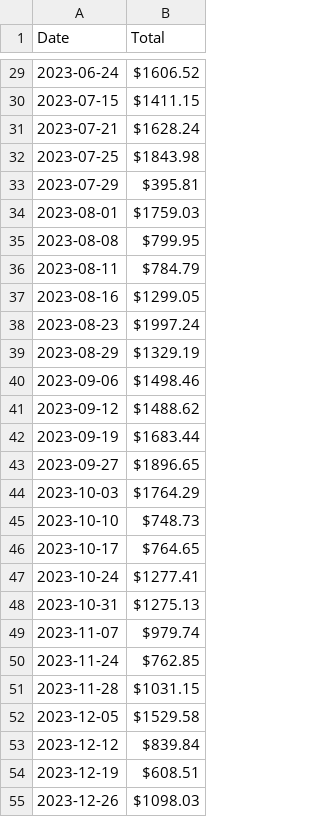
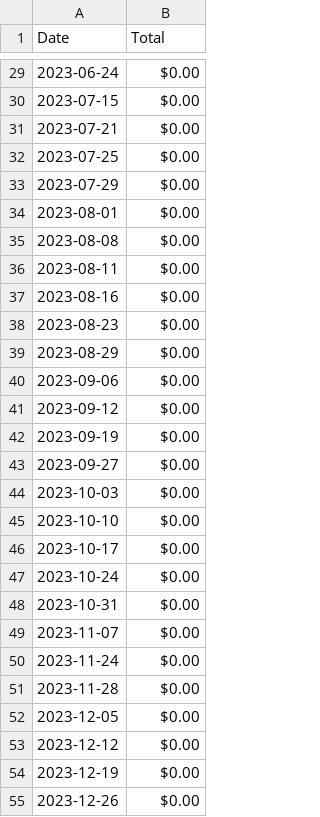
Before and after one commit to DharmaITSolutions/8020-db, a CSV file: totals_summary.csv, drawn as a sheet; only a part is shown, gaps mark what is left out; the diff covers the shown part only.

```diff
--- a/totals_summary.csv
+++ b/totals_summary.csv
@@ -29,27 +29,27 @@ Date,Total
-2023-06-24,$1606.52
-2023-07-15,$1411.15
-2023-07-21,$1628.24
-2023-07-25,$1843.98
-2023-07-29,$395.81
-2023-08-01,$1759.03
-2023-08-08,$799.95
-2023-08-11,$784.79
-2023-08-16,$1299.05
-2023-08-23,$1997.24
-2023-08-29,$1329.19
-2023-09-06,$1498.46
-2023-09-12,$1488.62
-2023-09-19,$1683.44
-2023-09-27,$1896.65
-2023-10-03,$1764.29
-2023-10-10,$748.73
-2023-10-17,$764.65
-2023-10-24,$1277.41
-2023-10-31,$1275.13
-2023-11-07,$979.74
-2023-11-24,$762.85
-2023-11-28,$1031.15
-2023-12-05,$1529.58
-2023-12-12,$839.84
-2023-12-19,$608.51
-2023-12-26,$1098.03
+2023-06-24,$0.00
+2023-07-15,$0.00
+2023-07-21,$0.00
+2023-07-25,$0.00
+2023-07-29,$0.00
+2023-08-01,$0.00
+2023-08-08,$0.00
+2023-08-11,$0.00
+2023-08-16,$0.00
+2023-08-23,$0.00
+2023-08-29,$0.00
+2023-09-06,$0.00
+2023-09-12,$0.00
+2023-09-19,$0.00
+2023-09-27,$0.00
+2023-10-03,$0.00
+2023-10-10,$0.00
+2023-10-17,$0.00
+2023-10-24,$0.00
+2023-10-31,$0.00
+2023-11-07,$0.00
+2023-11-24,$0.00
+2023-11-28,$0.00
+2023-12-05,$0.00
+2023-12-12,$0.00
+2023-12-19,$0.00
+2023-12-26,$0.00
```
Also changed, not shown: 48 edited cells elsewhere in this file, 12 other files.
